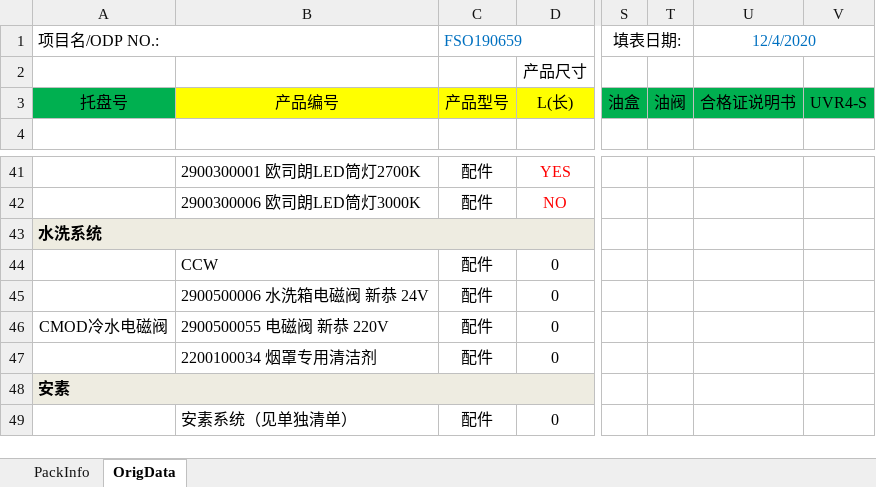
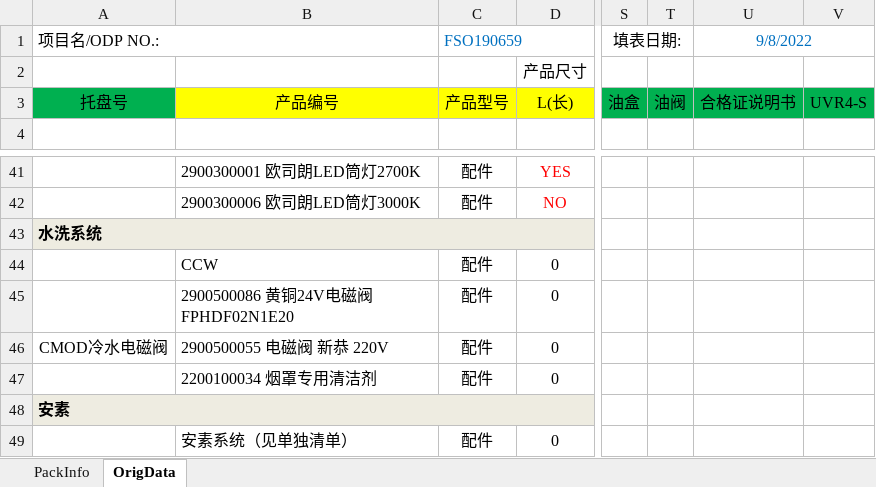
Before and after one commit to felixzhu1989/Compass, an Excel workbook: Compass.WinForm/bin/Debug/HoodPackingList.xlsm, sheet OrigData, drawn as a sheet; only a part is shown, gaps mark what is left out; values as stored, in another font and other column widths than the file's, no borders; charts and pictures not drawn; the diff names each change by its address in the sheet, - before the commit and + after, or states it on an @@ line.

```diff
--- a/Compass.WinForm/bin/Debug/HoodPackingList.xlsm (sheet OrigData)
+++ b/Compass.WinForm/bin/Debug/HoodPackingList.xlsm (sheet OrigData)
-U1: 12/4/2020
+U1: 9/8/2022
-B45: 2900500006 水洗箱电磁阀 新恭 24V
+B45: 2900500086 黄铜24V电磁阀 FPHDF02N1E20
```
Also changed, not shown: charts or pictures, 8 other files.
